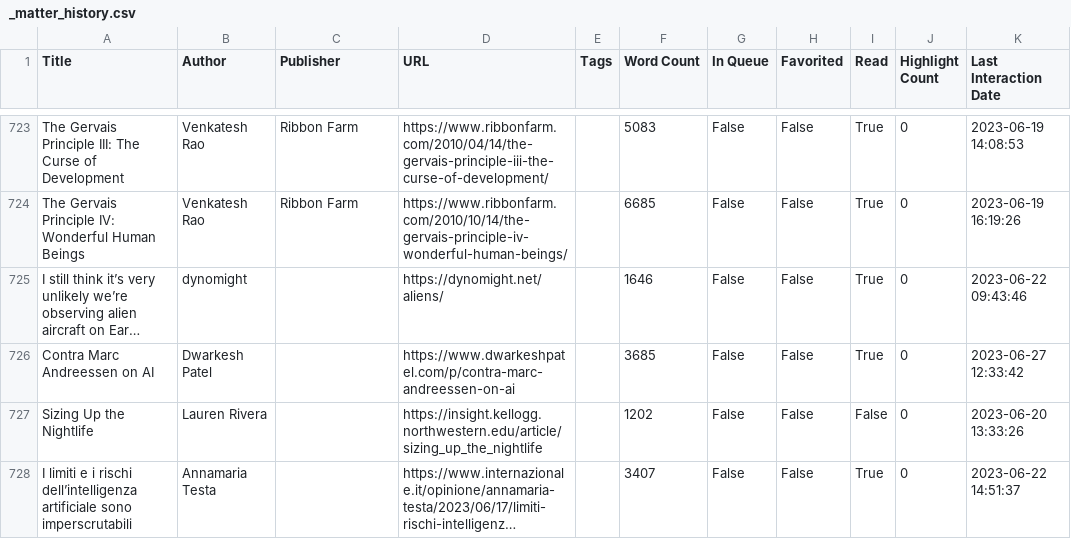
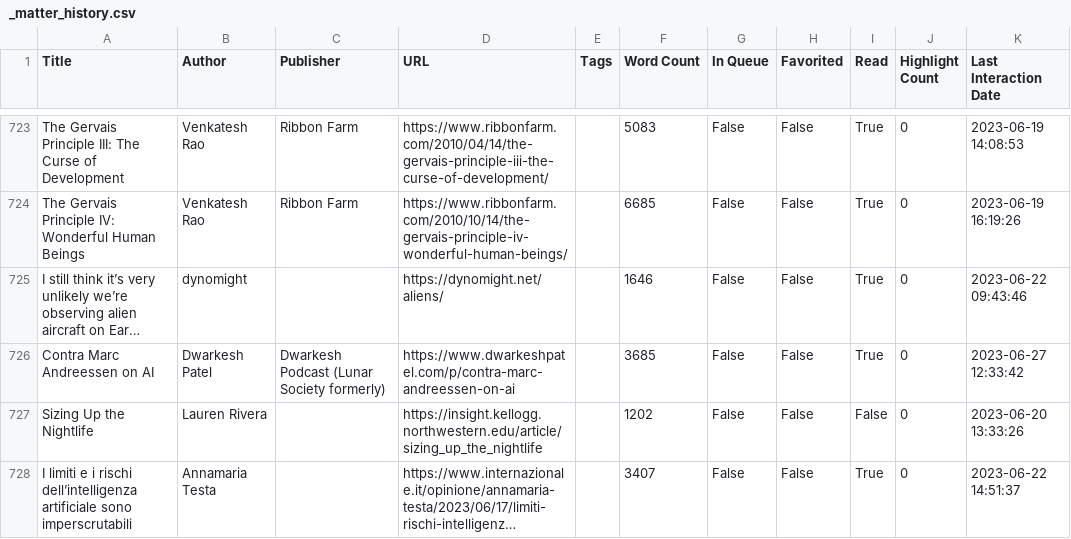
Before and after one commit to giacomodaros/mio, a CSV file: python-articoli/_matter_history.csv, drawn as a sheet; only a part is shown, gaps mark what is left out; long unchanged cells end in …; the diff covers the shown part only; the diff names each change by its address in the sheet, - before the commit and + after, or states it on an @@ line.

```diff
--- a/python-articoli/_matter_history.csv
+++ b/python-articoli/_matter_history.csv
-C726 (Publisher): (empty)
+C726 (Publisher): Dwarkesh Podcast (Lunar Society formerly)
```
Also changed, not shown: 11 added rows and 21 edited cells elsewhere in this file, 3 other files.
